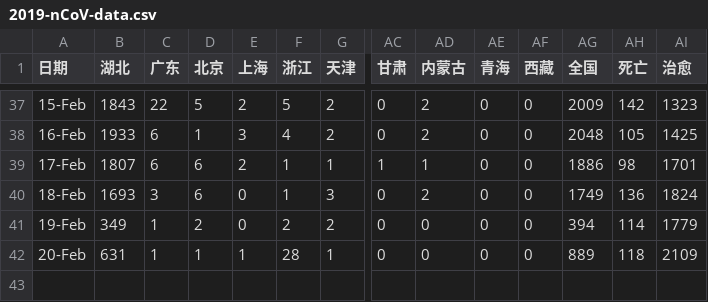
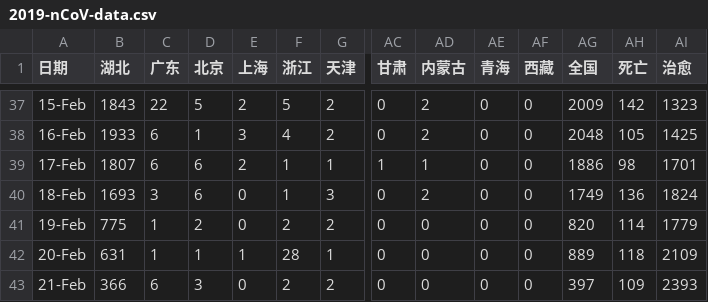
Before and after one commit to stone-zeng/stone-zeng.site, a CSV file: src/wuhan-coronavirus/2019-nCoV-data.csv, drawn as a sheet; only a part is shown, gaps mark what is left out; rows hold the shown columns only; the diff names each change by its address in the sheet, - before the commit and + after, or states it on an @@ line.

Commit message:
update wuhan-coronavirus (2020-02-22)

```diff
--- a/src/wuhan-coronavirus/2019-nCoV-data.csv
+++ b/src/wuhan-coronavirus/2019-nCoV-data.csv
-B41 (湖北): 349
+B41 (湖北): 775
-AG41 (全国): 394
+AG41 (全国): 820
+row 43: 21-Feb | 366 | 6 | 3 | 0 | 2 | 2 | 0 | 0 | 0 | 0 | 397 | 109 | 2393
```
Also changed, not shown: 11 other files.
